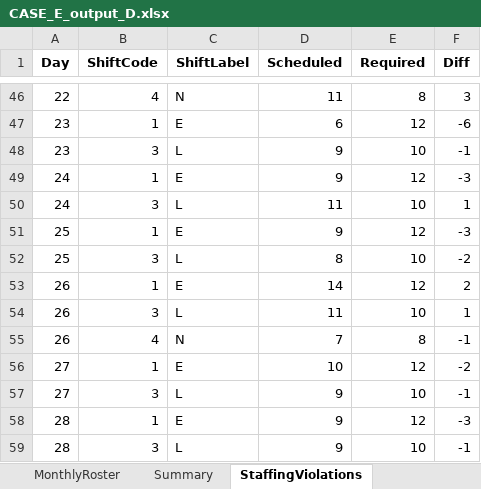
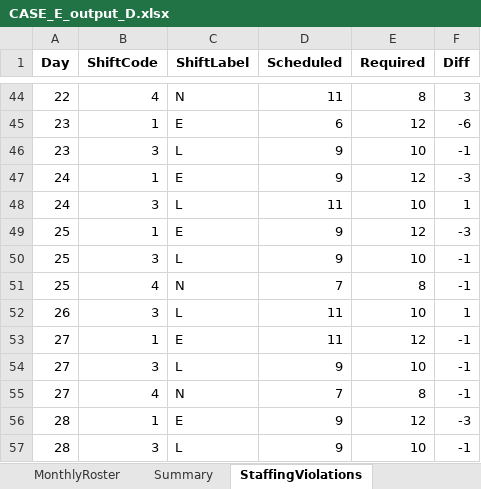
Before and after one commit to LucasGailliaerd/caseEibmcplex, an Excel workbook: CASE_E_output_D.xlsx, sheet StaffingViolations, drawn as a sheet; only a part is shown, gaps mark what is left out; values as stored, in another font and other column widths than the file's, no borders; removed rows and columns are numbered as before the commit, all else as after; the diff covers the shown part only; the diff names each change by its address in the sheet, - before the commit and + after, or states it on an @@ line.

```diff
--- a/CASE_E_output_D.xlsx (sheet StaffingViolations)
+++ b/CASE_E_output_D.xlsx (sheet StaffingViolations)
-D50 (Scheduled): 8
+D50 (Scheduled): 9
-F50 (Diff): -2
+F50 (Diff): -1
-row 53: 26 | 1 | E | 14 | 12 | 2
+row 51: 25 | 4 | N | 7 | 8 | -1
-row 55: 26 | 4 | N | 7 | 8 | -1
-D53 (Scheduled): 10
+D53 (Scheduled): 11
-F53 (Diff): -2
+F53 (Diff): -1
+row 55: 27 | 4 | N | 7 | 8 | -1
```
Also changed, not shown: 4 added rows, 6 removed rows and 44 edited cells elsewhere in this sheet, sheet MonthlyRoster, sheet Summary, 2 other files.
